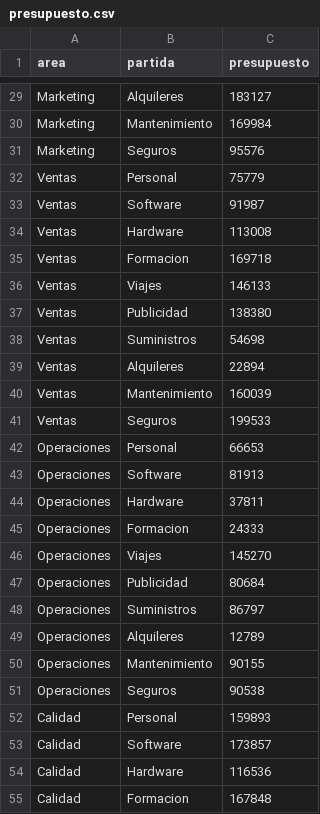
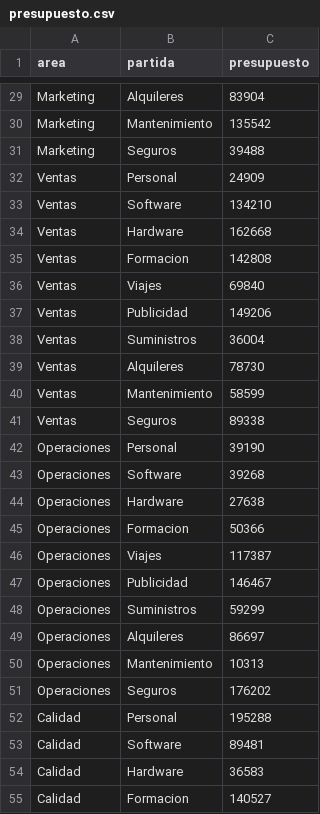
Before and after one commit to IA-CSG/Proyecto_UT1_RA1_BA, a CSV file: project/data/drops/presupuesto.csv, drawn as a sheet; only a part is shown, gaps mark what is left out; the diff covers the shown part only; the diff names each change by its address in the sheet, - before the commit and + after, or states it on an @@ line.

```diff
--- a/project/data/drops/presupuesto.csv
+++ b/project/data/drops/presupuesto.csv
-C29 (presupuesto): 183127
+C29 (presupuesto): 83904
-C30 (presupuesto): 169984
+C30 (presupuesto): 135542
-C31 (presupuesto): 95576
+C31 (presupuesto): 39488
-C32 (presupuesto): 75779
+C32 (presupuesto): 24909
-C33 (presupuesto): 91987
+C33 (presupuesto): 134210
-C34 (presupuesto): 113008
+C34 (presupuesto): 162668
-C35 (presupuesto): 169718
+C35 (presupuesto): 142808
-C36 (presupuesto): 146133
+C36 (presupuesto): 69840
-C37 (presupuesto): 138380
+C37 (presupuesto): 149206
-C38 (presupuesto): 54698
+C38 (presupuesto): 36004
-C39 (presupuesto): 22894
+C39 (presupuesto): 78730
-C40 (presupuesto): 160039
+C40 (presupuesto): 58599
-C41 (presupuesto): 199533
+C41 (presupuesto): 89338
-C42 (presupuesto): 66653
+C42 (presupuesto): 39190
-C43 (presupuesto): 81913
+C43 (presupuesto): 39268
-C44 (presupuesto): 37811
+C44 (presupuesto): 27638
-C45 (presupuesto): 24333
+C45 (presupuesto): 50366
-C46 (presupuesto): 145270
+C46 (presupuesto): 117387
-C47 (presupuesto): 80684
+C47 (presupuesto): 146467
-C48 (presupuesto): 86797
+C48 (presupuesto): 59299
-C49 (presupuesto): 12789
+C49 (presupuesto): 86697
-C50 (presupuesto): 90155
+C50 (presupuesto): 10313
-C51 (presupuesto): 90538
+C51 (presupuesto): 176202
-C52 (presupuesto): 159893
+C52 (presupuesto): 195288
-C53 (presupuesto): 173857
+C53 (presupuesto): 89481
-C54 (presupuesto): 116536
+C54 (presupuesto): 36583
-C55 (presupuesto): 167848
+C55 (presupuesto): 140527
```
Also changed, not shown: 73 edited cells elsewhere in this file, 19 other files.
